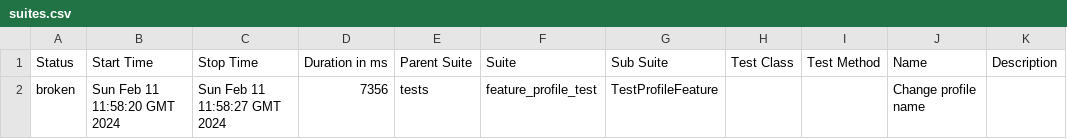
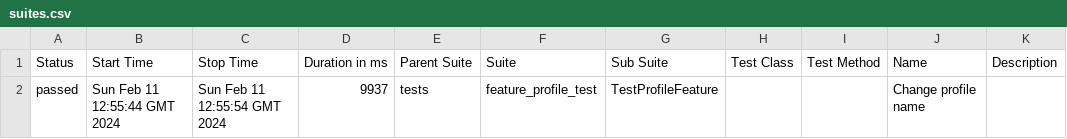
Before and after one commit to Rustambek-dot/LiveCoding, a CSV file: data/suites.csv, drawn as a sheet.

```diff
--- a/data/suites.csv
+++ b/data/suites.csv
@@ -1,2 +1,2 @@
 "Status","Start Time","Stop Time","Duration in ms","Parent Suite","Suite","Sub Suite","Test Class","Test Method","Name","Description"
-"broken","Sun Feb 11 11:58:20 GMT 2024","Sun Feb 11 11:58:27 GMT 2024","7356","tests","feature_profile_test","TestProfileFeature","","","Change profile name",""
+"passed","Sun Feb 11 12:55:44 GMT 2024","Sun Feb 11 12:55:54 GMT 2024","9937","tests","feature_profile_test","TestProfileFeature","","","Change profile name",""
```
Also changed, not shown: 28 other files.
